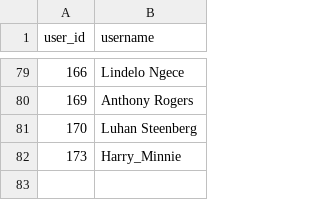
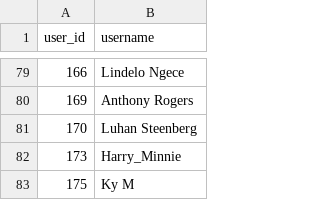
Before and after one commit to IsiXhosa-click/database, a CSV file: users.csv, drawn as a sheet; only a part is shown, gaps mark what is left out.

Commit message:
Daily backup for 2026-06-23 > > on-behalf-of: @IsiXhosa-click <restiosondev@gmail.com>

```diff
--- a/users.csv
+++ b/users.csv
@@ -82 +82,2 @@ user_id,username
 173,Harry_Minnie
+175,Ky M
```
